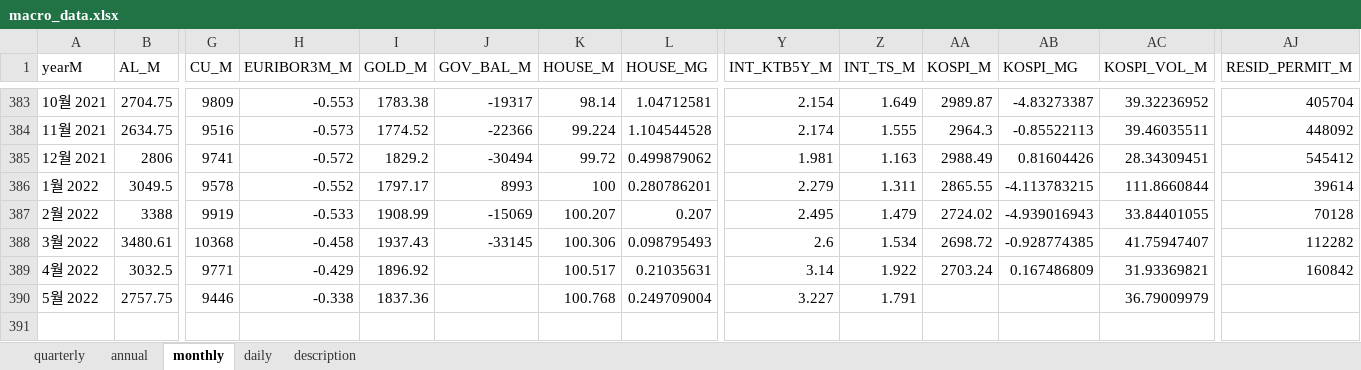
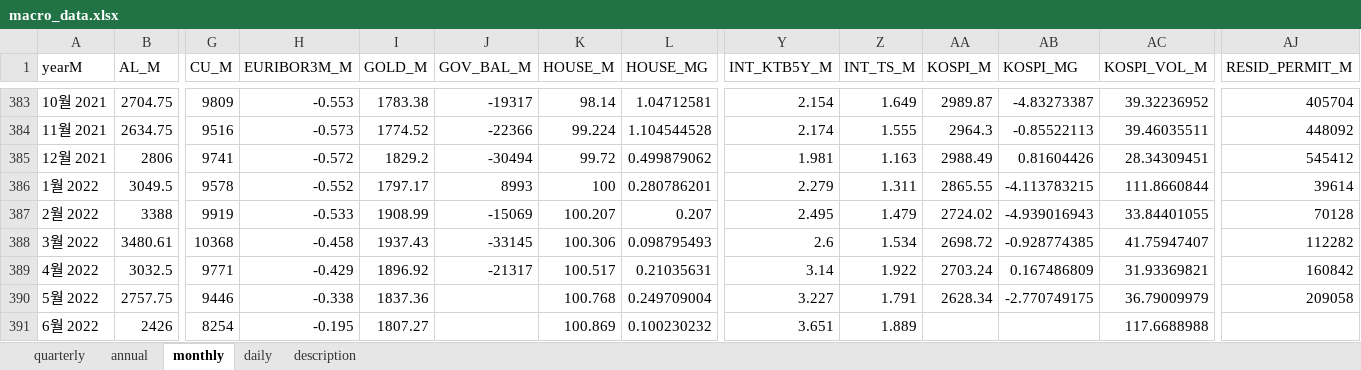
Before and after one commit to morner75/GetMacroData, an Excel workbook: Output/macro_data.xlsx, sheet monthly, drawn as a sheet; only a part is shown, gaps mark what is left out; values as stored, in another font and other column widths than the file's, no borders; rows hold the shown columns only; the diff names each change by its address in the sheet, - before the commit and + after, or states it on an @@ line.

```diff
--- a/Output/macro_data.xlsx (sheet monthly)
+++ b/Output/macro_data.xlsx (sheet monthly)
-J389 (GOV_BAL_M): (empty)
+J389 (GOV_BAL_M): -21317
-AA390 (KOSPI_M): (empty)
+AA390 (KOSPI_M): 2628.34
-AB390 (KOSPI_MG): (empty)
+AB390 (KOSPI_MG): -2.770749175
-AJ390 (RESID_PERMIT_M): (empty)
+AJ390 (RESID_PERMIT_M): 209058
+row 391: 6월 2022 | 2426 | 8254 | -0.195 | 1807.27 |  | 100.869 | 0.100230232 | 3.651 | 1.889 |  |  | 117.6688988
```
Also changed, not shown: sheet quarterly, sheet daily, sheet annual, Output/ecos_macro_data.xlsx, 7 other files.
